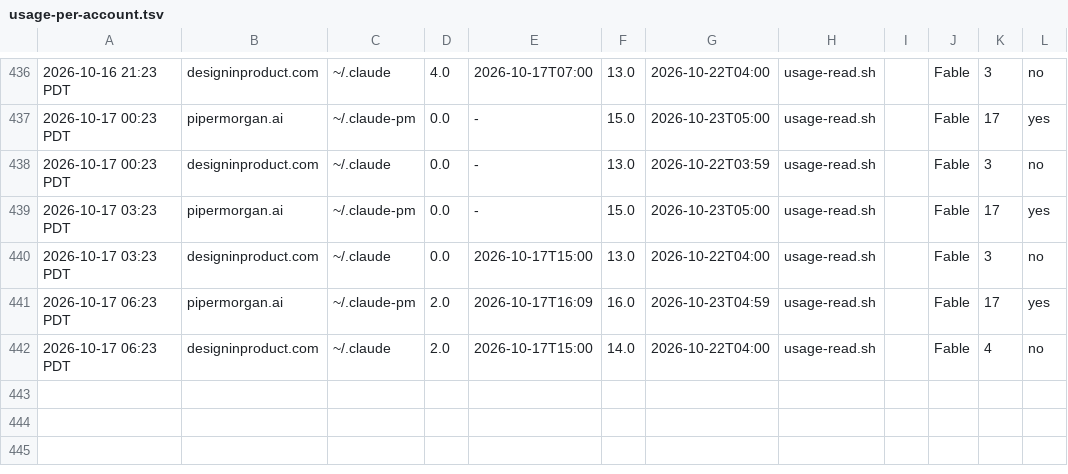
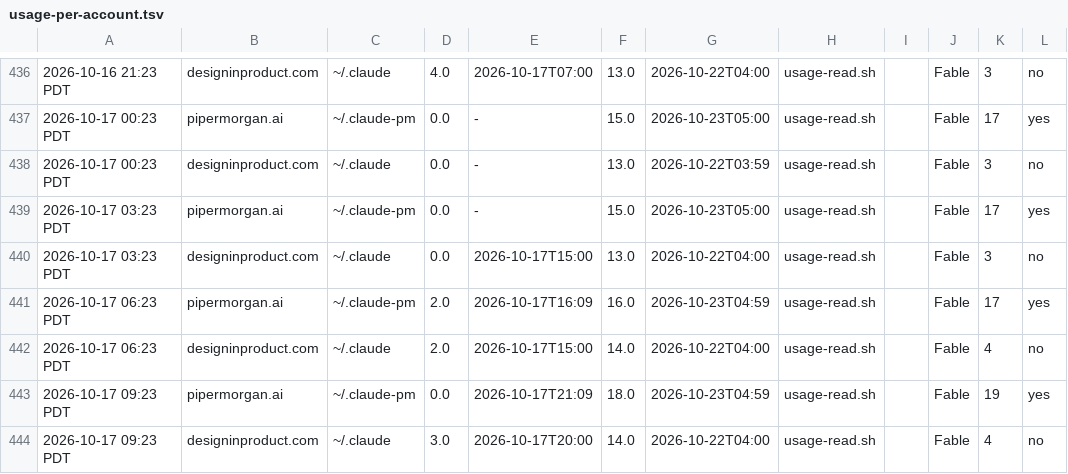
Before and after one commit to Nitjsefnie-OSC/piper-morgan-product, a TSV file: dev/heartbeats/usage-per-account.tsv, drawn as a sheet; only a part is shown, gaps mark what is left out; the diff names each change by its address in the sheet, - before the commit and + after, or states it on an @@ line.

Commit message:
chore(usage): per-account usage rows 2026-10-17 09:23:05 [skip ci]

```diff
--- a/dev/heartbeats/usage-per-account.tsv
+++ b/dev/heartbeats/usage-per-account.tsv
+row 443: 2026-10-17 09:23 PDT | pipermorgan.ai | ~/.claude-pm | 0.0 | 2026-10-17T21:09 | 18.0 | 2026-10-23T04:59 | usage-read.sh |  | Fable | 19 | yes
+row 444: 2026-10-17 09:23 PDT | designinproduct.com | ~/.claude | 3.0 | 2026-10-17T20:00 | 14.0 | 2026-10-22T04:00 | usage-read.sh |  | Fable | 4 | no
```
